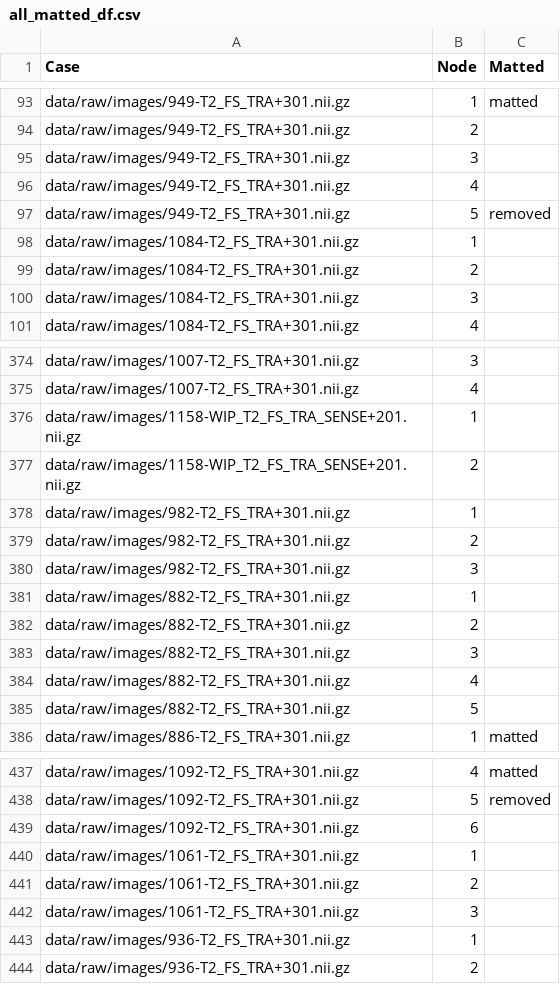
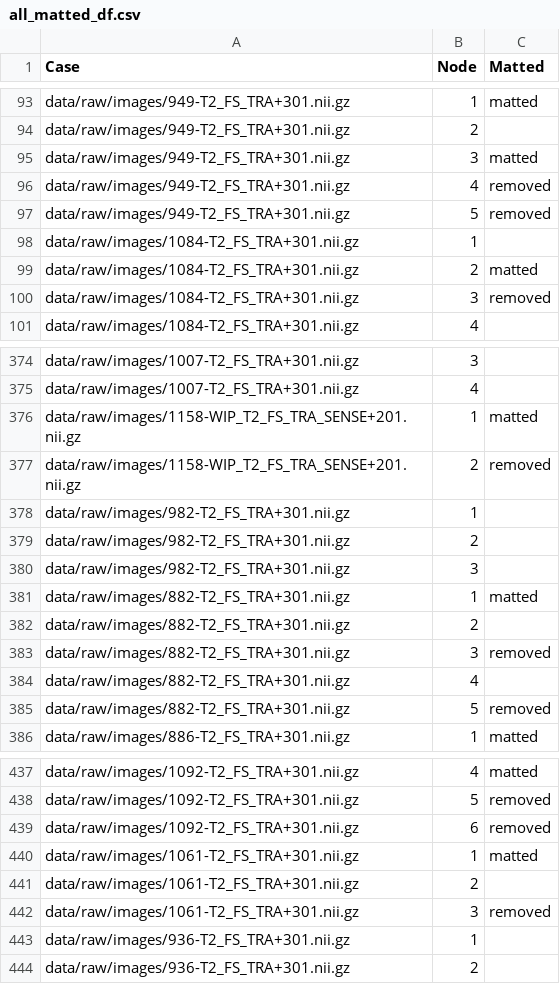
Before and after one commit to ml-w/pytorch_mri_hnn_node, a CSV file: all_matted_df.csv, drawn as a sheet; only a part is shown, gaps mark what is left out; the diff covers the shown part only.

```diff
--- a/all_matted_df.csv
+++ b/all_matted_df.csv
@@ -94,8 +94,8 @@ data/raw/images/949-T2_FS_TRA+301.nii.gz,1,matted
 data/raw/images/949-T2_FS_TRA+301.nii.gz,2,
-data/raw/images/949-T2_FS_TRA+301.nii.gz,3,
-data/raw/images/949-T2_FS_TRA+301.nii.gz,4,
+data/raw/images/949-T2_FS_TRA+301.nii.gz,3,matted
+data/raw/images/949-T2_FS_TRA+301.nii.gz,4,removed
 data/raw/images/949-T2_FS_TRA+301.nii.gz,5,removed
 data/raw/images/1084-T2_FS_TRA+301.nii.gz,1,
-data/raw/images/1084-T2_FS_TRA+301.nii.gz,2,
-data/raw/images/1084-T2_FS_TRA+301.nii.gz,3,
+data/raw/images/1084-T2_FS_TRA+301.nii.gz,2,matted
+data/raw/images/1084-T2_FS_TRA+301.nii.gz,3,removed
 data/raw/images/1084-T2_FS_TRA+301.nii.gz,4,
@@ -375,4 +375,4 @@ data/raw/images/1007-T2_FS_TRA+301.nii.gz,3,
 data/raw/images/1007-T2_FS_TRA+301.nii.gz,4,
-data/raw/images/1158-WIP_T2_FS_TRA_SENSE+201.nii.gz,1,
-data/raw/images/1158-WIP_T2_FS_TRA_SENSE+201.nii.gz,2,
+data/raw/images/1158-WIP_T2_FS_TRA_SENSE+201.nii.gz,1,matted
+data/raw/images/1158-WIP_T2_FS_TRA_SENSE+201.nii.gz,2,removed
 data/raw/images/982-T2_FS_TRA+301.nii.gz,1,
@@ -380,7 +380,7 @@ data/raw/images/982-T2_FS_TRA+301.nii.gz,2,
 data/raw/images/982-T2_FS_TRA+301.nii.gz,3,
-data/raw/images/882-T2_FS_TRA+301.nii.gz,1,
+data/raw/images/882-T2_FS_TRA+301.nii.gz,1,matted
 data/raw/images/882-T2_FS_TRA+301.nii.gz,2,
-data/raw/images/882-T2_FS_TRA+301.nii.gz,3,
+data/raw/images/882-T2_FS_TRA+301.nii.gz,3,removed
 data/raw/images/882-T2_FS_TRA+301.nii.gz,4,
-data/raw/images/882-T2_FS_TRA+301.nii.gz,5,
+data/raw/images/882-T2_FS_TRA+301.nii.gz,5,removed
 data/raw/images/886-T2_FS_TRA+301.nii.gz,1,matted
@@ -438,6 +438,6 @@ data/raw/images/1092-T2_FS_TRA+301.nii.gz,4,matted
 data/raw/images/1092-T2_FS_TRA+301.nii.gz,5,removed
-data/raw/images/1092-T2_FS_TRA+301.nii.gz,6,
-data/raw/images/1061-T2_FS_TRA+301.nii.gz,1,
+data/raw/images/1092-T2_FS_TRA+301.nii.gz,6,removed
+data/raw/images/1061-T2_FS_TRA+301.nii.gz,1,matted
 data/raw/images/1061-T2_FS_TRA+301.nii.gz,2,
-data/raw/images/1061-T2_FS_TRA+301.nii.gz,3,
+data/raw/images/1061-T2_FS_TRA+301.nii.gz,3,removed
 data/raw/images/936-T2_FS_TRA+301.nii.gz,1,
```
Also changed, not shown: 52 edited cells elsewhere in this file, all_man_review_df.csv, 2 other files.
